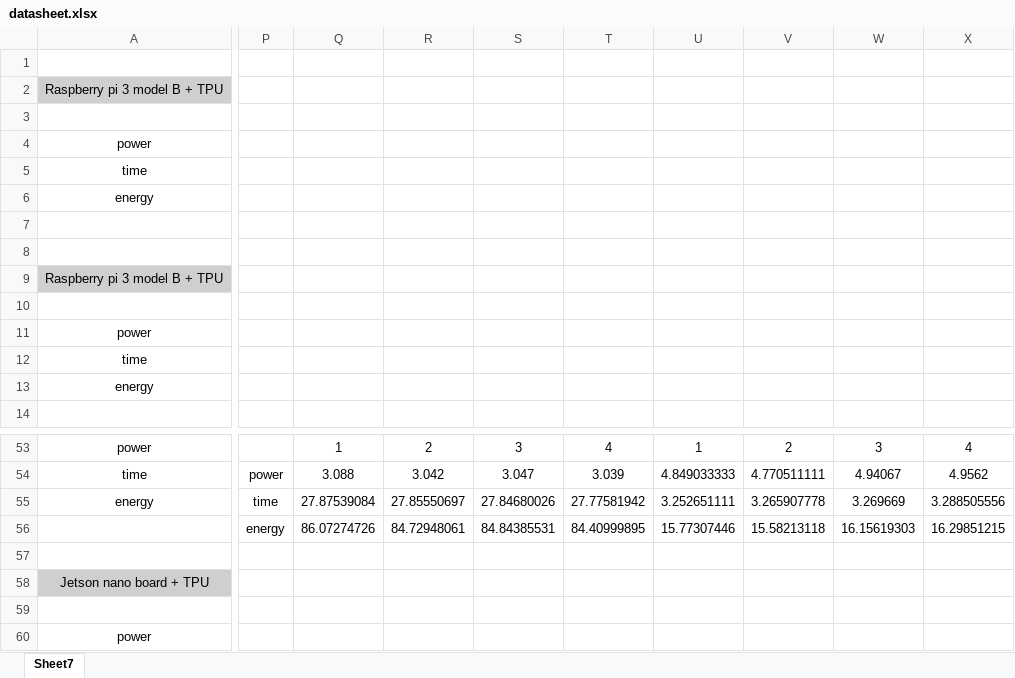
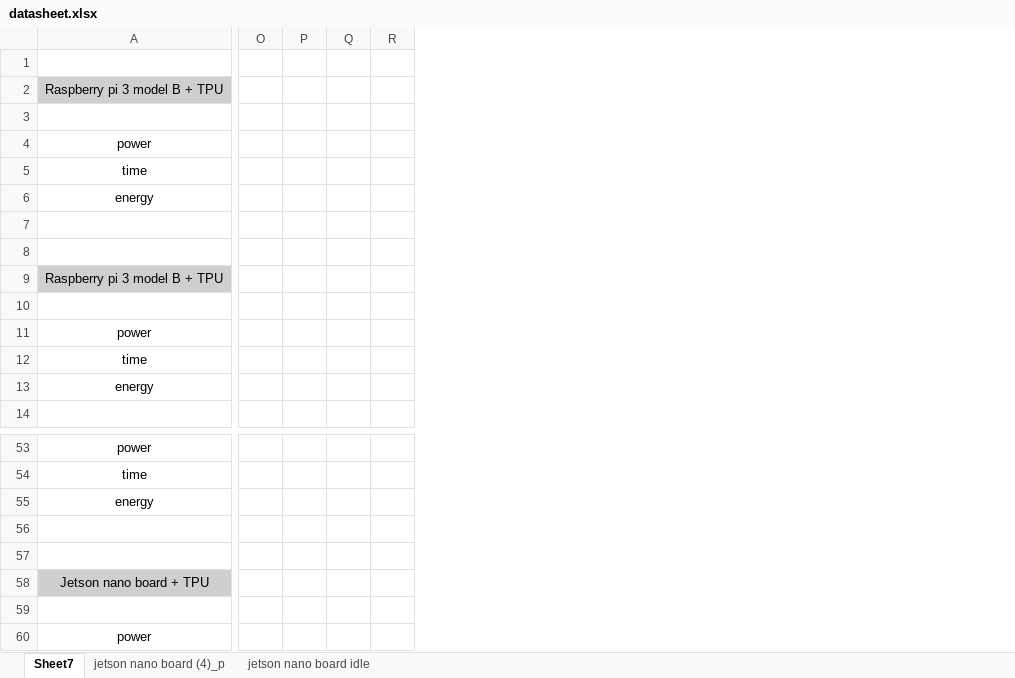
Before and after one commit to system-software-lab/nrf20, an Excel workbook: data/datasheet/datasheet.xlsx, sheet Sheet7, drawn as a sheet; only a part is shown, gaps mark what is left out; values as stored, in another font and other column widths than the file's, no borders; removed rows and columns are numbered as before the commit, all else as after; rows hold the shown columns only; the diff covers the shown part only; the diff names each change by its address in the sheet, - before the commit and + after, or states it on an @@ line.

Commit message:
TPU, VPU, GPU
TPU : raspberry pi 3 model B, Jetson nano board, Coral dev board
VPU: raspberry pi 3 model B
GPU: Jetson nano board

```diff
--- a/data/datasheet/datasheet.xlsx (sheet Sheet7)
+++ b/data/datasheet/datasheet.xlsx (sheet Sheet7)
+sheet tab: jetson nano board (4)_p
+sheet tab: jetson nano board idle
-column P, rows 54-56: power | time | energy
-column Q, rows 53-56: 1 | 3.088 | 27.87539084 | 86.07274726
-column R, rows 53-56: 2 | 3.042 | 27.85550697 | 84.72948061
-column S, rows 53-56: 3 | 3.047 | 27.84680026 | 84.84385531
-column T, rows 53-56: 4 | 3.039 | 27.77581942 | 84.40999895
-column U, rows 53-56: 1 | 4.849033333 | 3.252651111 | 15.77307446
-column V, rows 53-56: 2 | 4.770511111 | 3.265907778 | 15.58213118
-column W, rows 53-56: 3 | 4.94067 | 3.269669 | 16.15619303
-column X, rows 53-56: 4 | 4.9562 | 3.288505556 | 16.29851215
+column O, empty
+column P, empty
+column Q, empty
+column R, empty
-row 56:  | energy | 86.07274726 | 84.72948061 | 84.84385531 | 84.40999895 | 15.77307446 | 15.58213118 | 16.15619303 | 16.29851215
+row 56: (empty)
```
Also changed, not shown: 43 added rows, 3 added columns and 1 removed column elsewhere in this sheet, charts or pictures.
